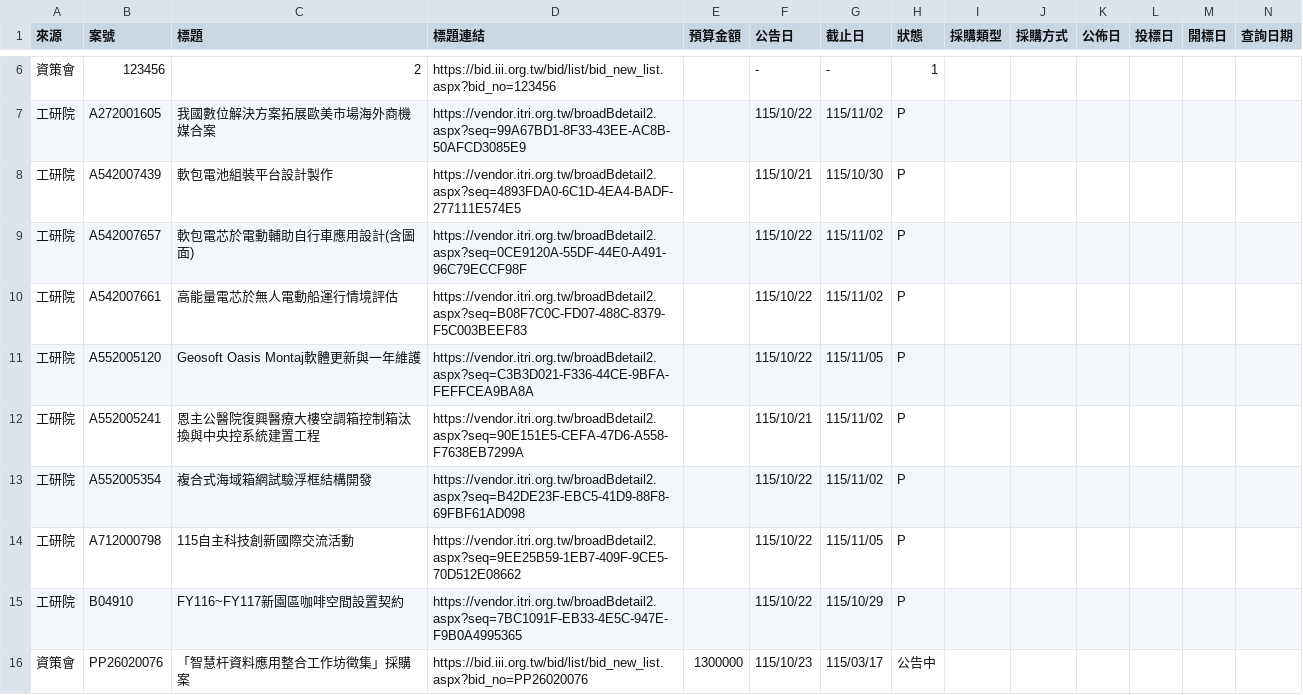
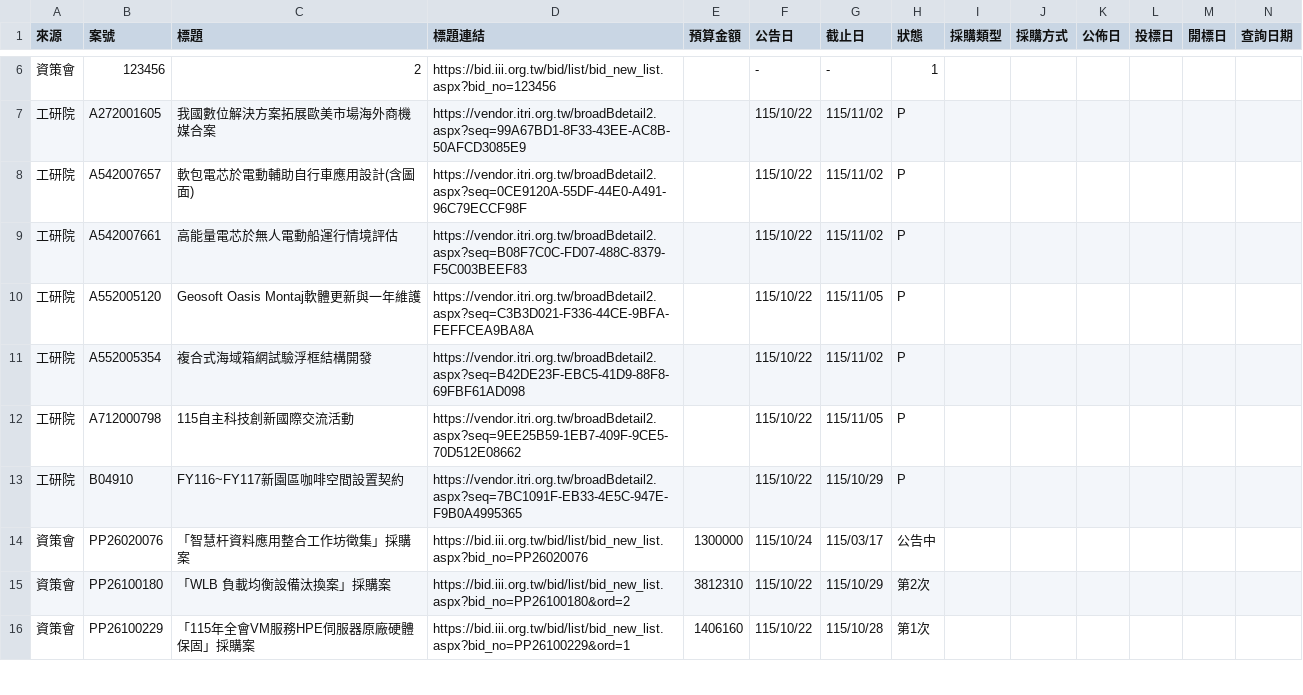
Before and after one commit to espresso3568/bitwin, a CSV file: data/latest.csv, drawn as a sheet; only a part is shown, gaps mark what is left out; the shorter side is filled out with more unchanged rows; removed rows and columns are numbered as before the commit, all else as after; rows hold the shown columns only; the diff covers the shown part only; the diff names each change by its address in the sheet, - before the commit and + after, or states it on an @@ line.

```diff
--- a/data/latest.csv
+++ b/data/latest.csv
-row 8: 工研院 | A542007439 | 軟包電池組裝平台設計製作 | https://vendor.itri.org.tw/broadBdetail2.aspx?seq=4893FDA0-6C1D-4EA4-BADF-277111E574E5 |  | 115/10/21 | 115/10/30 | P
-row 12: 工研院 | A552005241 | 恩主公醫院復興醫療大樓空調箱控制箱汰換與中央控系統建置工程 | https://vendor.itri.org.tw/broadBdetail2.aspx?seq=90E151E5-CEFA-47D6-A558-F7638EB7299A |  | 115/10/21 | 115/11/02 | P
-F14 (公告日): 115/10/23
+F14 (公告日): 115/10/24
```
Also changed, not shown: 8 removed rows elsewhere in this file, 5 other files.
